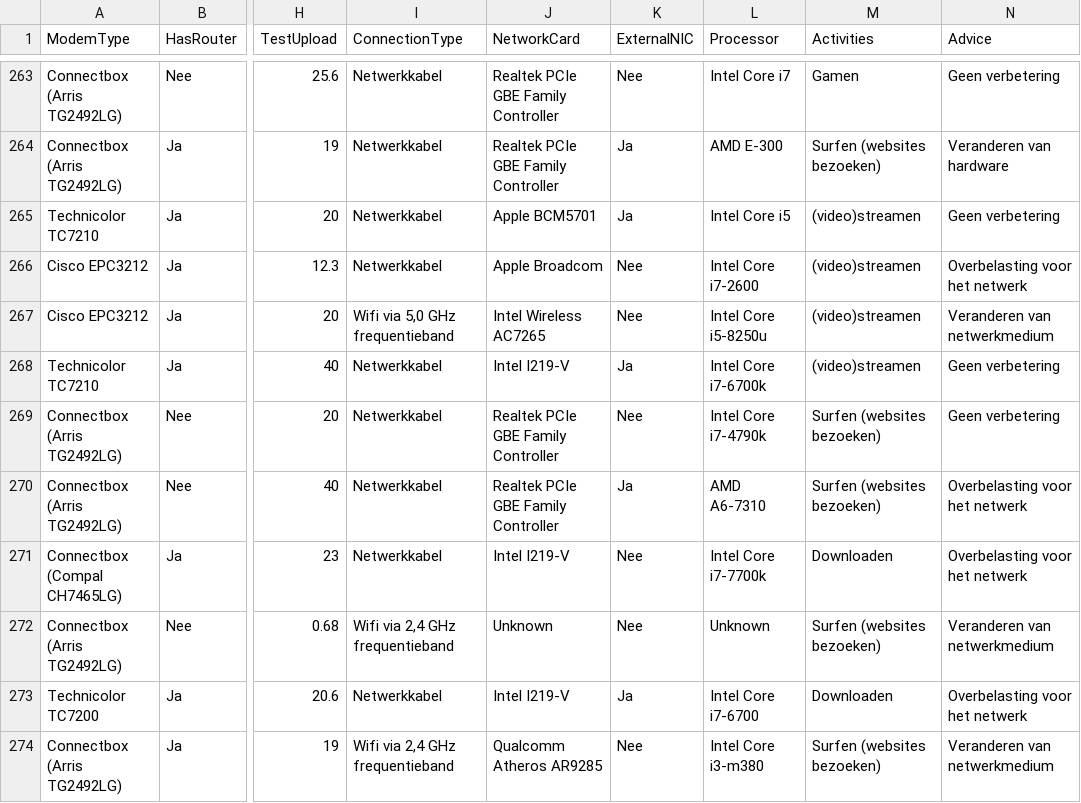
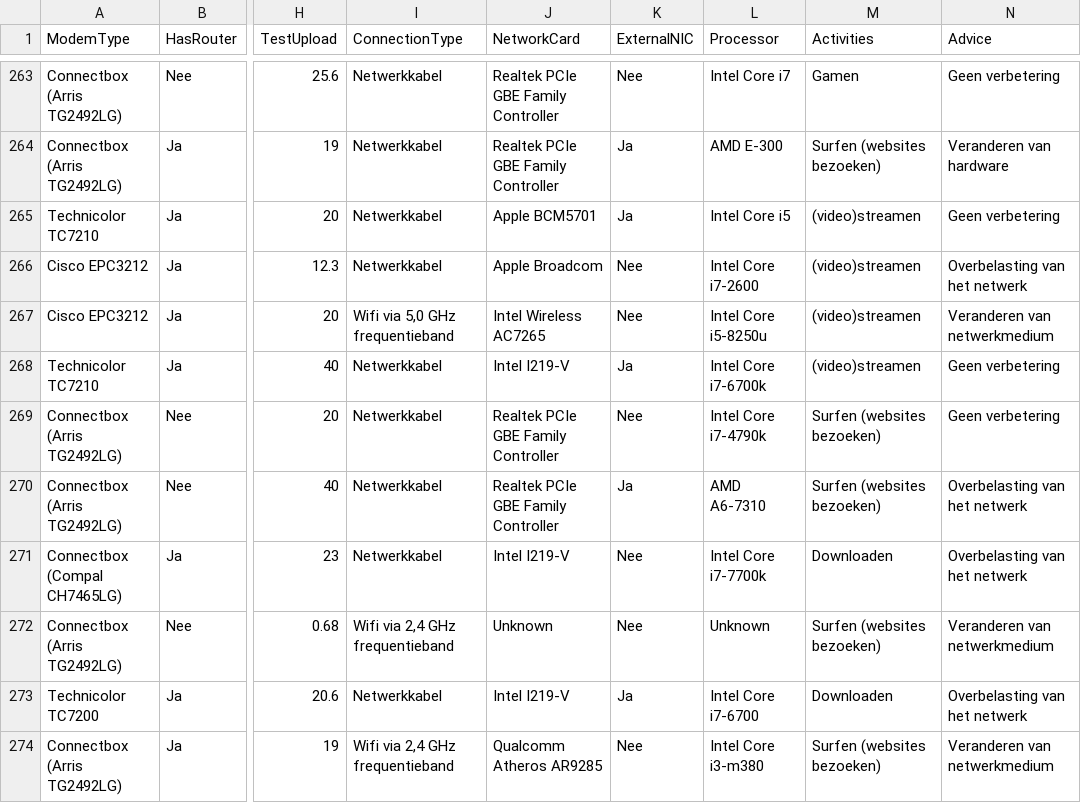
Before and after one commit to tschijvenaars/SpinehomeDemoML, a CSV file: res/finaladvice.csv, drawn as a sheet; only a part is shown, gaps mark what is left out; the diff covers the shown part only; the diff names each change by its address in the sheet, - before the commit and + after, or states it on an @@ line.

```diff
--- a/res/finaladvice.csv
+++ b/res/finaladvice.csv
-N266 (Advice): Overbelasting voor het netwerk
+N266 (Advice): Overbelasting van het netwerk
-N270:N271 (Advice): Overbelasting voor het netwerk
+N270:N271 (Advice): Overbelasting van het netwerk
-N273 (Advice): Overbelasting voor het netwerk
+N273 (Advice): Overbelasting van het netwerk
```
Also changed, not shown: 90 edited cells elsewhere in this file, 1 other file.
